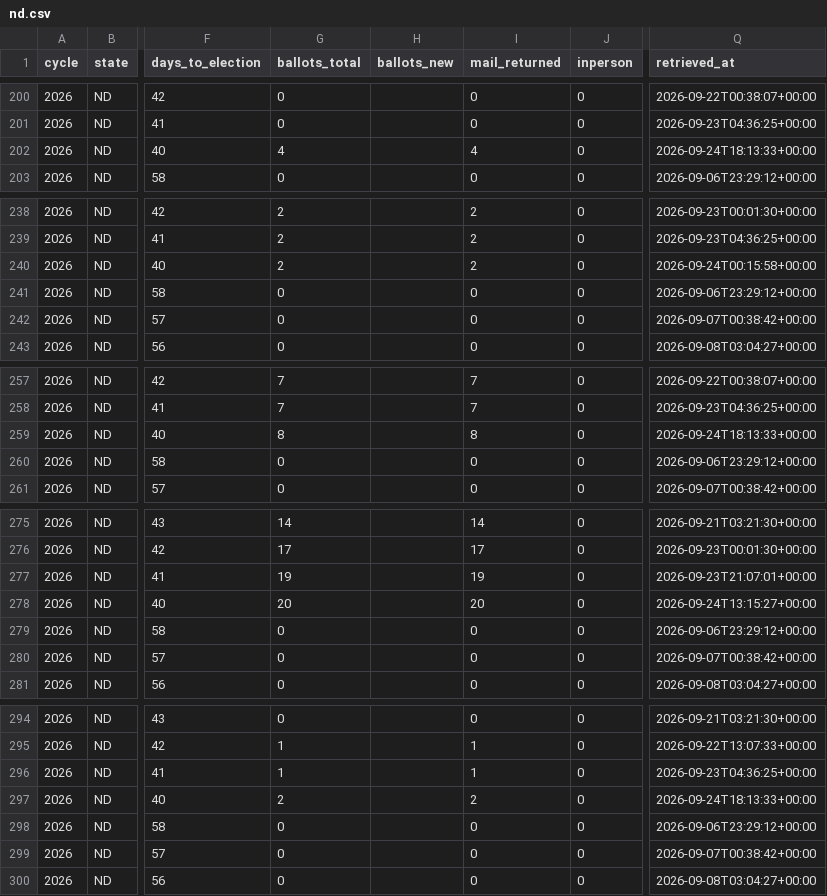
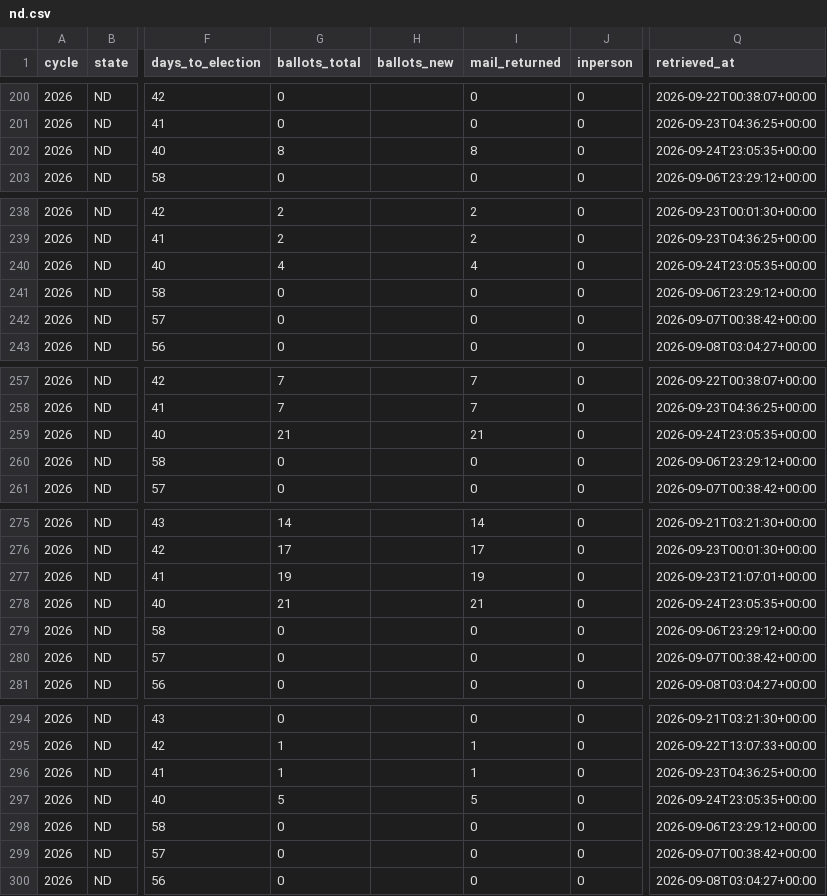
Before and after one commit to ElectIndex/26_early_vote, a CSV file: output/counties/nd.csv, drawn as a sheet; only a part is shown, gaps mark what is left out; the diff covers the shown part only; the diff names each change by its address in the sheet, - before the commit and + after, or states it on an @@ line.

```diff
--- a/output/counties/nd.csv
+++ b/output/counties/nd.csv
-G202 (ballots_total): 4
+G202 (ballots_total): 8
-I202 (mail_returned): 4
+I202 (mail_returned): 8
-Q202 (retrieved_at): 2026-09-24T18:13:33+00:00
+Q202 (retrieved_at): 2026-09-24T23:05:35+00:00
-G240 (ballots_total): 2
+G240 (ballots_total): 4
-I240 (mail_returned): 2
+I240 (mail_returned): 4
-Q240 (retrieved_at): 2026-09-24T00:15:58+00:00
+Q240 (retrieved_at): 2026-09-24T23:05:35+00:00
-G259 (ballots_total): 8
+G259 (ballots_total): 21
-I259 (mail_returned): 8
+I259 (mail_returned): 21
-Q259 (retrieved_at): 2026-09-24T18:13:33+00:00
+Q259 (retrieved_at): 2026-09-24T23:05:35+00:00
-G278 (ballots_total): 20
+G278 (ballots_total): 21
-I278 (mail_returned): 20
+I278 (mail_returned): 21
-Q278 (retrieved_at): 2026-09-24T13:15:27+00:00
+Q278 (retrieved_at): 2026-09-24T23:05:35+00:00
-G297 (ballots_total): 2
+G297 (ballots_total): 5
-I297 (mail_returned): 2
+I297 (mail_returned): 5
-Q297 (retrieved_at): 2026-09-24T18:13:33+00:00
+Q297 (retrieved_at): 2026-09-24T23:05:35+00:00
```
Also changed, not shown: 18 edited cells elsewhere in this file, output/counties/in.csv, output/counties/mn.csv, 4 other files.
